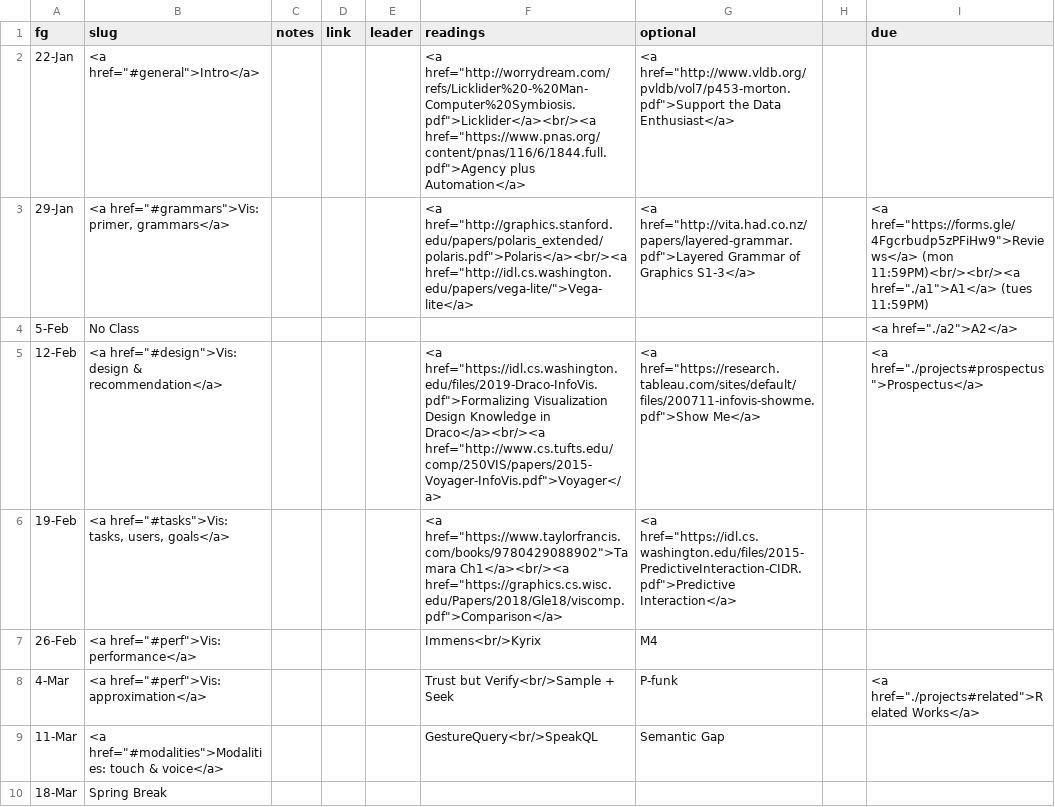
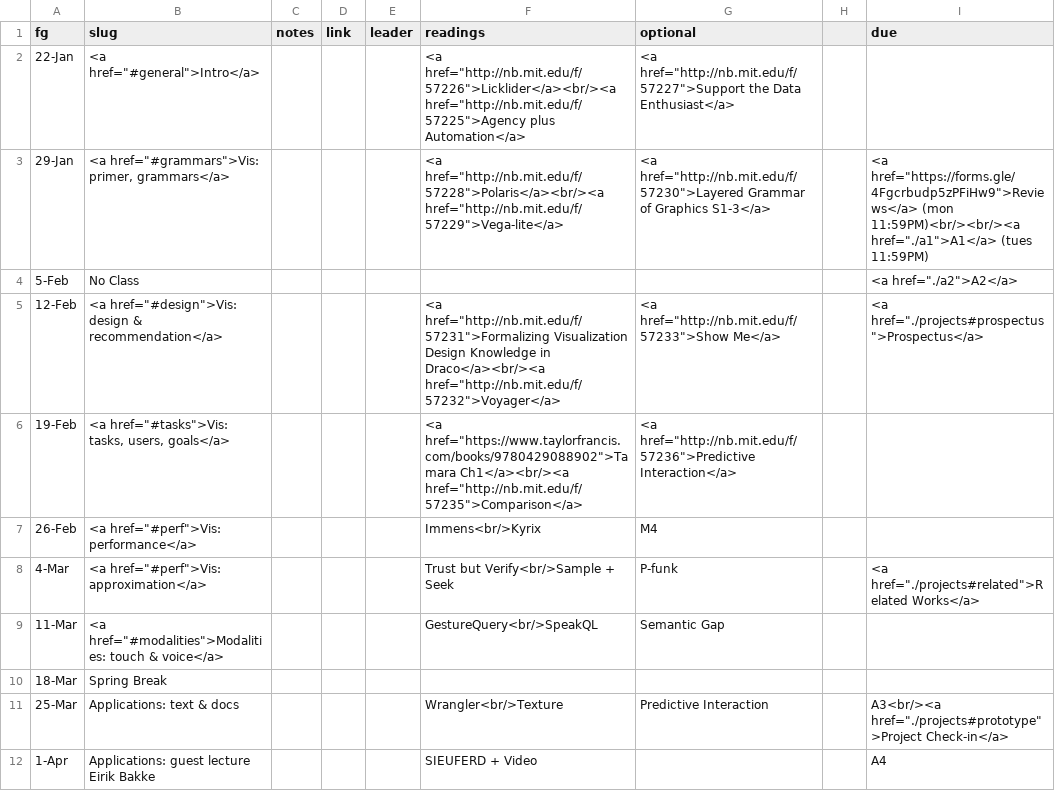
Before and after one commit to columbiaviz/columbiaviz.github.io, a CSV file: _data/sched_2020s_w6998.csv, drawn as a sheet; only a part is shown; the shorter side is filled out with more unchanged rows.

Commit message:
update nb link

```diff
--- a/_data/sched_2020s_w6998.csv
+++ b/_data/sched_2020s_w6998.csv
@@ -1,7 +1,7 @@
 fg,slug,notes,link,leader,readings,optional,,due
-22-Jan,"<a href=""#general"">Intro</a>",,,,"<a href=""http://worrydream.com/refs/Licklider%20-%20Man-Computer%20Symbiosis.pdf"">Licklider</a><br/><a href=""https://www.pnas.org/content/pnas/116/6/1844.full.pdf"">Agency plus Automation</a>","<a href=""http://www.vldb.org/pvldb/vol7/p453-morton.pdf"">Support the Data Enthusiast</a>",,
-29-Jan,"<a href=""#grammars"">Vis: primer, grammars</a>",,,,"<a href=""http://graphics.stanford.edu/papers/polaris_extended/polaris.pdf"">Polaris</a><br/><a href=""http://idl.cs.washington.edu/papers/vega-lite/"">Vega-lite</a>","<a href=""http://vita.had.co.nz/papers/layered-grammar.pdf"">Layered Grammar of Graphics S1-3</a>",,"<a href=""https://forms.gle/4Fgcrbudp5zPFiHw9"">Reviews</a> (mon 11:59PM)<br/><br/><a href=""./a1"">A1</a> (tues 11:59PM)"
+22-Jan,"<a href=""#general"">Intro</a>",,,,"<a href=""http://nb.mit.edu/f/57226"">Licklider</a><br/><a href=""http://nb.mit.edu/f/57225"">Agency plus Automation</a>","<a href=""http://nb.mit.edu/f/57227"">Support the Data Enthusiast</a>",,
+29-Jan,"<a href=""#grammars"">Vis: primer, grammars</a>",,,,"<a href=""http://nb.mit.edu/f/57228"">Polaris</a><br/><a href=""http://nb.mit.edu/f/57229"">Vega-lite</a>","<a href=""http://nb.mit.edu/f/57230"">Layered Grammar of Graphics S1-3</a>",,"<a href=""https://forms.gle/4Fgcrbudp5zPFiHw9"">Reviews</a> (mon 11:59PM)<br/><br/><a href=""./a1"">A1</a> (tues 11:59PM)"
 5-Feb,No Class,,,,,,,"<a href=""./a2"">A2</a>"
-12-Feb,"<a href=""#design"">Vis: design & recommendation</a>",,,,"<a href=""https://idl.cs.washington.edu/files/2019-Draco-InfoVis.pdf"">Formalizing Visualization Design Knowledge in Draco</a><br/><a href=""http://www.cs.tufts.edu/comp/250VIS/papers/2015-Voyager-InfoVis.pdf"">Voyager</a>","<a href=""https://research.tableau.com/sites/default/files/200711-infovis-showme.pdf"">Show Me</a>",,"<a href=""./projects#prospectus"">Prospectus</a>"
-19-Feb,"<a href=""#tasks"">Vis: tasks, users, goals</a>",,,,"<a href=""https://www.taylorfrancis.com/books/9780429088902"">Tamara Ch1</a><br/><a href=""https://graphics.cs.wisc.edu/Papers/2018/Gle18/viscomp.pdf"">Comparison</a>","<a href=""https://idl.cs.washington.edu/files/2015-PredictiveInteraction-CIDR.pdf"">Predictive Interaction</a>",,
+12-Feb,"<a href=""#design"">Vis: design & recommendation</a>",,,,"<a href=""http://nb.mit.edu/f/57231"">Formalizing Visualization Design Knowledge in Draco</a><br/><a href=""http://nb.mit.edu/f/57232"">Voyager</a>","<a href=""http://nb.mit.edu/f/57233"">Show Me</a>",,"<a href=""./projects#prospectus"">Prospectus</a>"
+19-Feb,"<a href=""#tasks"">Vis: tasks, users, goals</a>",,,,"<a href=""https://www.taylorfrancis.com/books/9780429088902"">Tamara Ch1</a><br/><a href=""http://nb.mit.edu/f/57235"">Comparison</a>","<a href=""http://nb.mit.edu/f/57236"">Predictive Interaction</a>",,
 26-Feb,"<a href=""#perf"">Vis: performance</a>",,,,Immens<br/>Kyrix,M4,,
```
